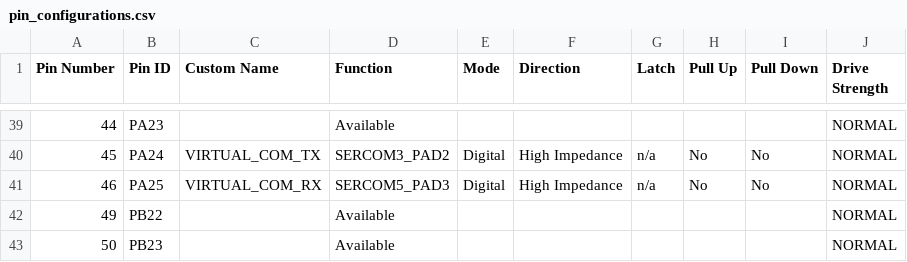
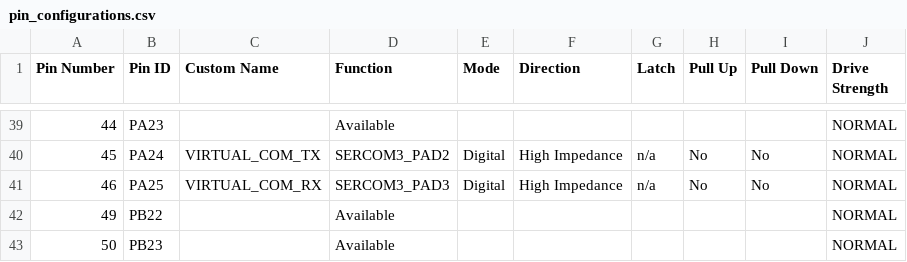
Before and after one commit to Microchip-MPLAB-Harmony/smartenergy_g3_apps, a CSV file: apps/g3_apps/g3_modem/src/config/sam_d20_xpro_pl460/pin_configurations.csv, drawn as a sheet; only a part is shown, gaps mark what is left out.

```diff
--- a/apps/g3_apps/g3_modem/src/config/sam_d20_xpro_pl460/pin_configurations.csv
+++ b/apps/g3_apps/g3_modem/src/config/sam_d20_xpro_pl460/pin_configurations.csv
@@ -40,3 +40,3 @@ Pin Number,Pin ID,Custom Name,Function,Mode, Direction,Latch,Pull Up,Pull Down,D
 45,PA24,VIRTUAL_COM_TX,SERCOM3_PAD2,Digital,High Impedance,n/a,No,No,NORMAL
-46,PA25,VIRTUAL_COM_RX,SERCOM5_PAD3,Digital,High Impedance,n/a,No,No,NORMAL
+46,PA25,VIRTUAL_COM_RX,SERCOM3_PAD3,Digital,High Impedance,n/a,No,No,NORMAL
 49,PB22,,Available,,,,,,NORMAL
```
Also changed, not shown: apps/g3_apps/g3_modem/src/config/pic32cx_mtg_ek_pl460_rf215/pin_configurations.csv, 27 other files.
